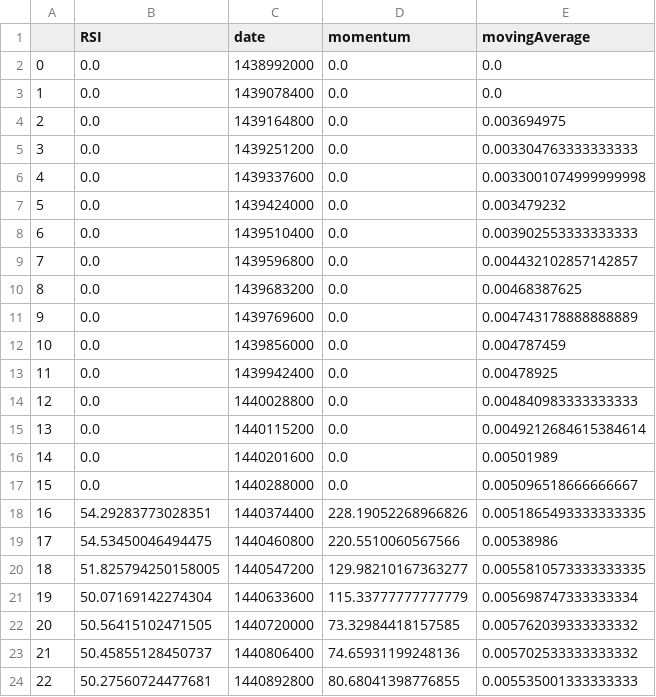
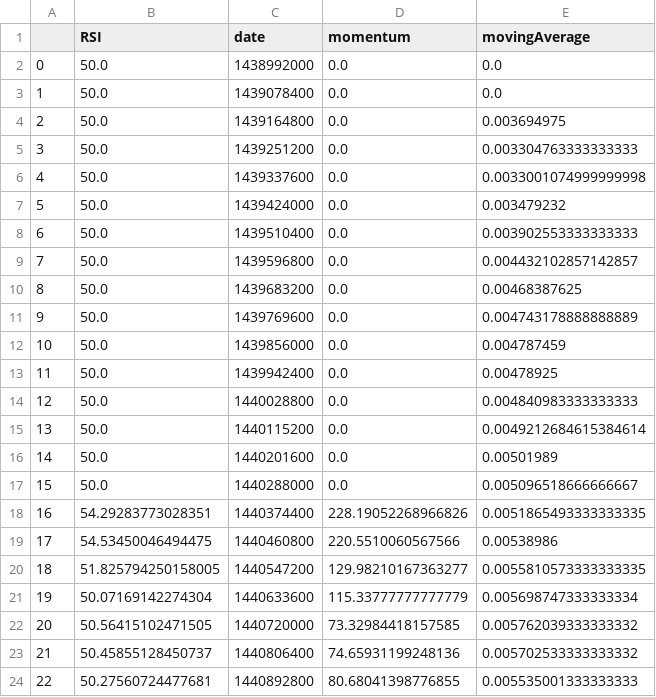
Before and after one commit to erhardsc/crypto-trading-bot, a CSV file: data/indicators.csv, drawn as a sheet; only a part is shown.

Commit message:
Added basic buy and sell indicators

```diff
--- a/data/indicators.csv
+++ b/data/indicators.csv
@@ -1,18 +1,18 @@
 ,RSI,date,momentum,movingAverage
-0,0.0,1438992000,0.0,0.0
-1,0.0,1439078400,0.0,0.0
-2,0.0,1439164800,0.0,0.003694975
-3,0.0,1439251200,0.0,0.003304763333333333
-4,0.0,1439337600,0.0,0.0033001074999999998
-5,0.0,1439424000,0.0,0.003479232
-6,0.0,1439510400,0.0,0.003902553333333333
-7,0.0,1439596800,0.0,0.004432102857142857
-8,0.0,1439683200,0.0,0.00468387625
-9,0.0,1439769600,0.0,0.004743178888888889
-10,0.0,1439856000,0.0,0.004787459
-11,0.0,1439942400,0.0,0.00478925
-12,0.0,1440028800,0.0,0.004840983333333333
-13,0.0,1440115200,0.0,0.0049212684615384614
-14,0.0,1440201600,0.0,0.00501989
-15,0.0,1440288000,0.0,0.005096518666666667
+0,50.0,1438992000,0.0,0.0
+1,50.0,1439078400,0.0,0.0
+2,50.0,1439164800,0.0,0.003694975
+3,50.0,1439251200,0.0,0.003304763333333333
+4,50.0,1439337600,0.0,0.0033001074999999998
+5,50.0,1439424000,0.0,0.003479232
+6,50.0,1439510400,0.0,0.003902553333333333
+7,50.0,1439596800,0.0,0.004432102857142857
+8,50.0,1439683200,0.0,0.00468387625
+9,50.0,1439769600,0.0,0.004743178888888889
+10,50.0,1439856000,0.0,0.004787459
+11,50.0,1439942400,0.0,0.00478925
+12,50.0,1440028800,0.0,0.004840983333333333
+13,50.0,1440115200,0.0,0.0049212684615384614
+14,50.0,1440201600,0.0,0.00501989
+15,50.0,1440288000,0.0,0.005096518666666667
 16,54.29283773028351,1440374400,228.19052268966826,0.0051865493333333335
```
Also changed, not shown: 3 other files.
